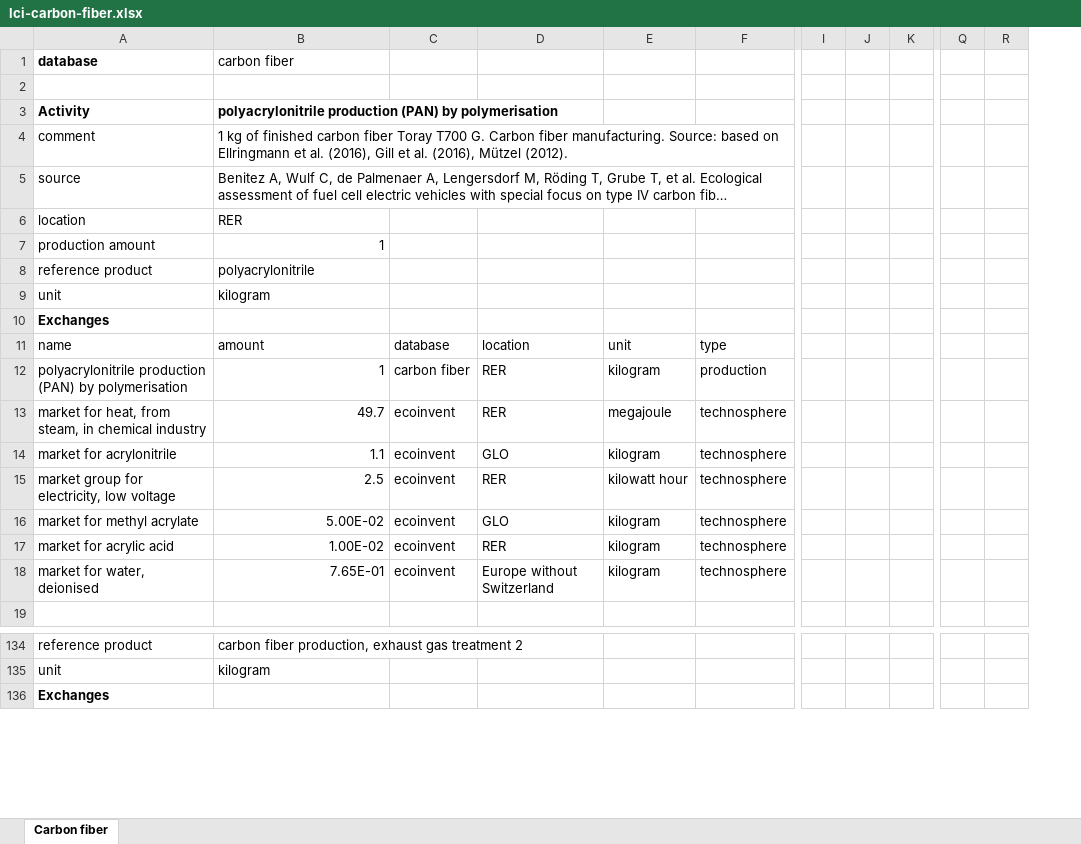
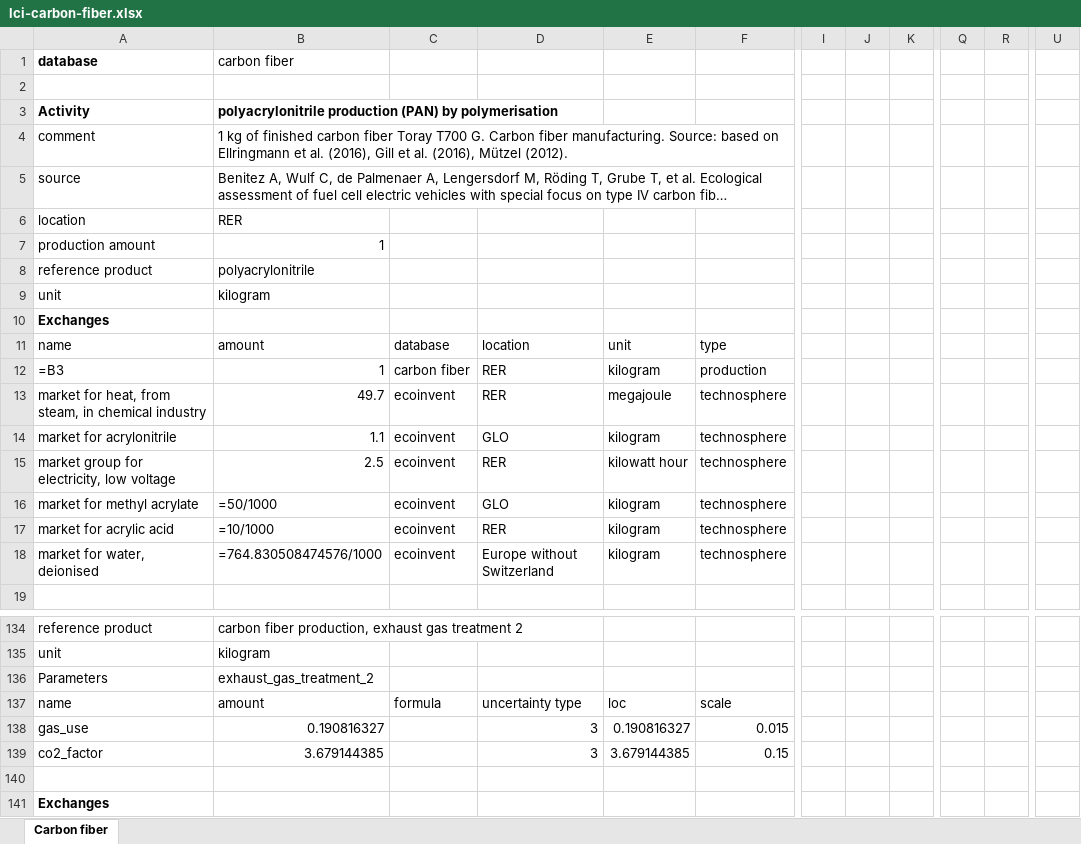
Before and after one commit to romainsacchi/barcelona-regionalized-lcia, an Excel workbook: tutorials/DAY 1/assets/lci-carbon-fiber.xlsx, sheet Carbon fiber, drawn as a sheet; only a part is shown, gaps mark what is left out; long unchanged cells end in …; values as stored, in another font and other column widths than the file's, no borders; formulas without a stored value are shown as written; removed rows and columns are numbered as before the commit, all else as after; rows hold the shown columns only; the diff covers the shown part only; the diff names each change by its address in the sheet, - before the commit and + after, or states it on an @@ line.

```diff
--- a/tutorials/DAY 1/assets/lci-carbon-fiber.xlsx (sheet Carbon fiber)
+++ b/tutorials/DAY 1/assets/lci-carbon-fiber.xlsx (sheet Carbon fiber)
-column J, empty
+column J, empty
-column R, empty
+column R, empty
+column U, empty
-A12: polyacrylonitrile production (PAN) by polymerisation
+A12: =B3
-B16: 5.00E-02
+B16: =50/1000
-B17: 1.00E-02
+B17: =10/1000
-B18: 7.65E-01
+B18: =764.830508474576/1000
+row 136: Parameters | exhaust_gas_treatment_2
+row 137: name | amount | formula | uncertainty type | loc | scale
+row 138: gas_use | 0.190816327 |  | 3 | 0.190816327 | 0.015
+row 139: co2_factor | 3.679144385 |  | 3 | 3.679144385 | 0.15
+row 140: (empty)
```
Also changed, not shown: 24 edited cells elsewhere in this sheet, 31 other files.
